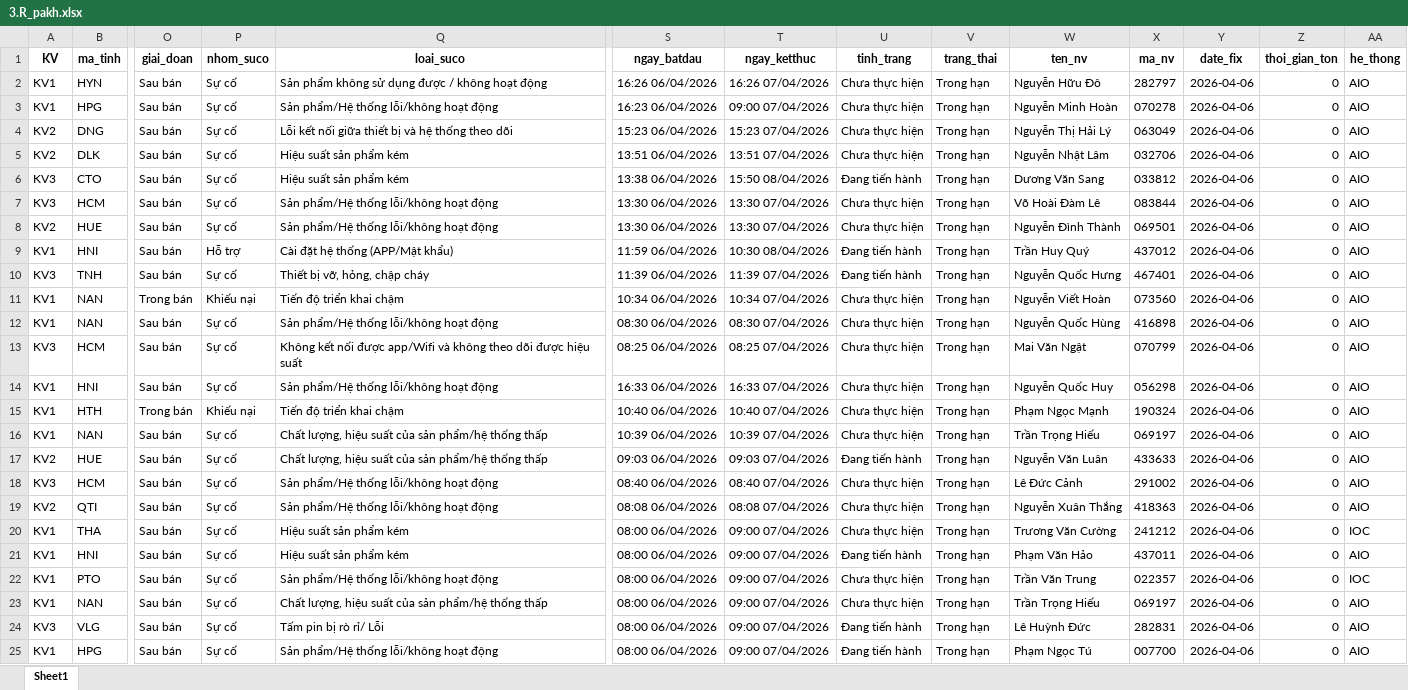
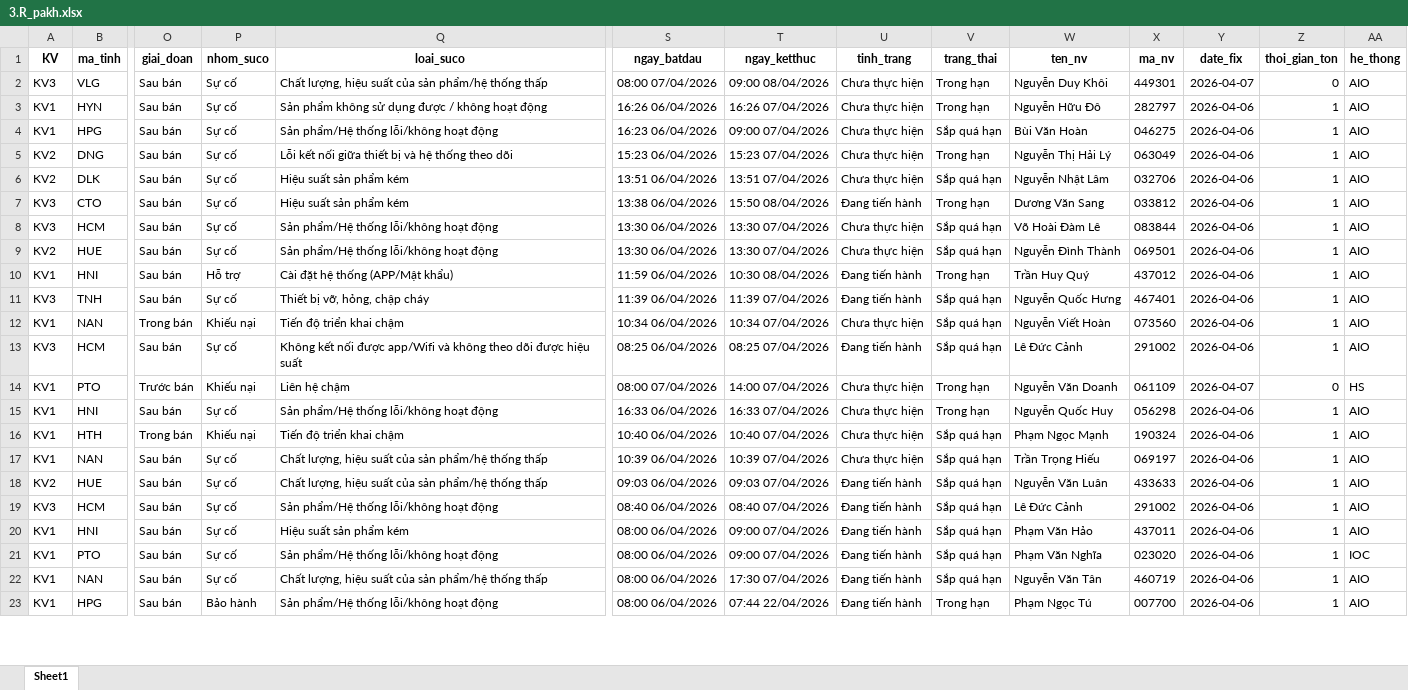
Before and after one commit to Nhunggg1612/dashboard-PAKH, an Excel workbook: data/3.R_pakh.xlsx, sheet Sheet1, drawn as a sheet; only a part is shown, gaps mark what is left out; values as stored, in another font and other column widths than the file's, no borders; removed rows and columns are numbered as before the commit, all else as after; rows hold the shown columns only; the diff covers the shown part only; the diff names each change by its address in the sheet, - before the commit and + after, or states it on an @@ line.

```diff
--- a/data/3.R_pakh.xlsx (sheet Sheet1)
+++ b/data/3.R_pakh.xlsx (sheet Sheet1)
+row 2: KV3 | VLG | Sau bán | Sự cố | Chất lượng, hiệu suất của sản phẩm/hệ thống thấp | 08:00 07/04/2026 | 09:00 08/04/2026 | Chưa thực hiện | Trong hạn | Nguyễn Duy Khôi | 449301 | 2026-04-07 | 0 | AIO
-Z3:Z12 (thoi_gian_ton): 0
+Z3:Z12 (thoi_gian_ton): 1
-V4 (trang_thai): Trong hạn
+V4 (trang_thai): Sắp quá hạn
-W4 (ten_nv): Nguyễn Minh Hoàn
+W4 (ten_nv): Bùi Văn Hoàn
-X4 (ma_nv): 070278
+X4 (ma_nv): 046275
-V6 (trang_thai): Trong hạn
+V6 (trang_thai): Sắp quá hạn
-V8:V9 (trang_thai): Trong hạn
+V8:V9 (trang_thai): Sắp quá hạn
-V11:V12 (trang_thai): Trong hạn
+V11:V12 (trang_thai): Sắp quá hạn
-row 12: KV1 | NAN | Sau bán | Sự cố | Sản phẩm/Hệ thống lỗi/không hoạt động | 08:30 06/04/2026 | 08:30 07/04/2026 | Chưa thực hiện | Trong hạn | Nguyễn Quốc Hùng | 416898 | 2026-04-06 | 0 | AIO
-U13 (tinh_trang): Chưa thực hiện
+U13 (tinh_trang): Đang tiến hành
-V13 (trang_thai): Trong hạn
+V13 (trang_thai): Sắp quá hạn
-W13 (ten_nv): Mai Văn Ngật
+W13 (ten_nv): Lê Đức Cảnh
-X13 (ma_nv): 070799
+X13 (ma_nv): 291002
-Z13 (thoi_gian_ton): 0
+Z13 (thoi_gian_ton): 1
+row 14: KV1 | PTO | Trước bán | Khiếu nại | Liên hệ chậm | 08:00 07/04/2026 | 14:00 07/04/2026 | Chưa thực hiện | Trong hạn | Nguyễn Văn Doanh | 061109 | 2026-04-07 | 0 | HS
-Z15:Z19 (thoi_gian_ton): 0
+Z15:Z19 (thoi_gian_ton): 1
-V16:V19 (trang_thai): Trong hạn
+V16:V19 (trang_thai): Sắp quá hạn
-U19 (tinh_trang): Chưa thực hiện
+U19 (tinh_trang): Đang tiến hành
-row 19: KV2 | QTI | Sau bán | Sự cố | Sản phẩm/Hệ thống lỗi/không hoạt động | 08:08 06/04/2026 | 08:08 07/04/2026 | Chưa thực hiện | Trong hạn | Nguyễn Xuân Thắng | 418363 | 2026-04-06 | 0 | AIO
-row 20: KV1 | THA | Sau bán | Sự cố | Hiệu suất sản phẩm kém | 08:00 06/04/2026 | 09:00 07/04/2026 | Chưa thực hiện | Trong hạn | Trương Văn Cường | 241212 | 2026-04-06 | 0 | IOC
-V20:V22 (trang_thai): Trong hạn
+V20:V22 (trang_thai): Sắp quá hạn
-Z20:Z22 (thoi_gian_ton): 0
+Z20:Z22 (thoi_gian_ton): 1
-U21:U22 (tinh_trang): Chưa thực hiện
+U21:U22 (tinh_trang): Đang tiến hành
-W21 (ten_nv): Trần Văn Trung
+W21 (ten_nv): Phạm Văn Nghĩa
-X21 (ma_nv): 022357
+X21 (ma_nv): 023020
-T22 (ngay_ketthuc): 09:00 07/04/2026
+T22 (ngay_ketthuc): 17:30 07/04/2026
-W22 (ten_nv): Trần Trọng Hiếu
+W22 (ten_nv): Nguyễn Văn Tân
-X22 (ma_nv): 069197
+X22 (ma_nv): 460719
-row 24: KV3 | VLG | Sau bán | Sự cố | Tấm pin bị rò rỉ/ Lỗi | 08:00 06/04/2026 | 09:00 07/04/2026 | Đang tiến hành | Trong hạn | Lê Huỳnh Đức | 282831 | 2026-04-06 | 0 | AIO
-P23 (nhom_suco): Sự cố
+P23 (nhom_suco): Bảo hành
-T23 (ngay_ketthuc): 09:00 07/04/2026
+T23 (ngay_ketthuc): 07:44 22/04/2026
-Z23 (thoi_gian_ton): 0
+Z23 (thoi_gian_ton): 1
```
Also changed, not shown: 4 removed rows and 48 edited cells elsewhere in this sheet, 5 other files.
